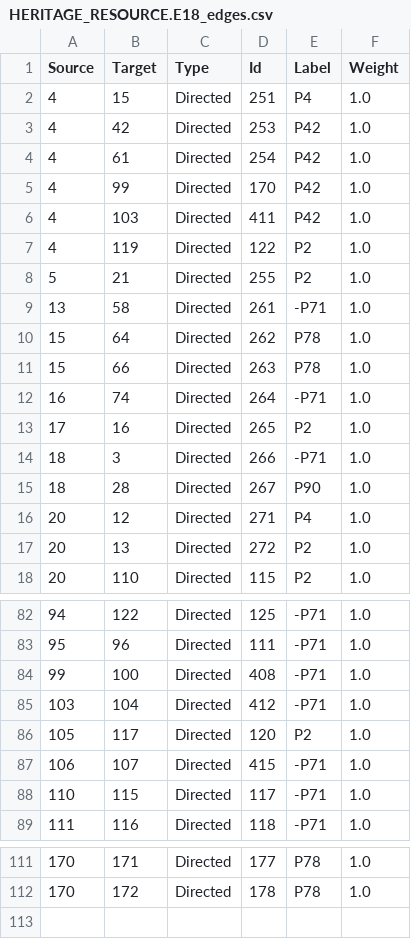
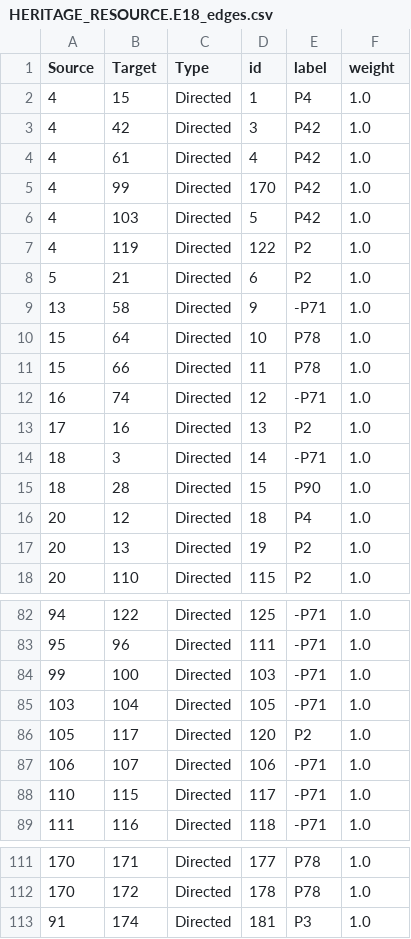
Before and after one commit to veuncent/cvast-web, a CSV file: cvast_arches/cvast_arches/source_data/resource_graphs/HERITAGE_RESOURCE.E18_edges.csv, drawn as a sheet; only a part is shown, gaps mark what is left out; the diff covers the shown part only.

```diff
--- a/cvast_arches/cvast_arches/source_data/resource_graphs/HERITAGE_RESOURCE.E18_edges.csv
+++ b/cvast_arches/cvast_arches/source_data/resource_graphs/HERITAGE_RESOURCE.E18_edges.csv
@@ -1,18 +1,18 @@
-Source,Target,Type,Id,Label,Weight
-4,15,Directed,251,P4,1.0
-4,42,Directed,253,P42,1.0
-4,61,Directed,254,P42,1.0
+Source,Target,Type,id,label,weight
+4,15,Directed,1,P4,1.0
+4,42,Directed,3,P42,1.0
+4,61,Directed,4,P42,1.0
 4,99,Directed,170,P42,1.0
-4,103,Directed,411,P42,1.0
+4,103,Directed,5,P42,1.0
 4,119,Directed,122,P2,1.0
-5,21,Directed,255,P2,1.0
-13,58,Directed,261,-P71,1.0
-15,64,Directed,262,P78,1.0
-15,66,Directed,263,P78,1.0
-16,74,Directed,264,-P71,1.0
-17,16,Directed,265,P2,1.0
-18,3,Directed,266,-P71,1.0
-18,28,Directed,267,P90,1.0
-20,12,Directed,271,P4,1.0
-20,13,Directed,272,P2,1.0
+5,21,Directed,6,P2,1.0
+13,58,Directed,9,-P71,1.0
+15,64,Directed,10,P78,1.0
+15,66,Directed,11,P78,1.0
+16,74,Directed,12,-P71,1.0
+17,16,Directed,13,P2,1.0
+18,3,Directed,14,-P71,1.0
+18,28,Directed,15,P90,1.0
+20,12,Directed,18,P4,1.0
+20,13,Directed,19,P2,1.0
 20,110,Directed,115,P2,1.0
@@ -83,6 +83,6 @@ Source,Target,Type,Id,Label,Weight
 95,96,Directed,111,-P71,1.0
-99,100,Directed,408,-P71,1.0
-103,104,Directed,412,-P71,1.0
+99,100,Directed,103,-P71,1.0
+103,104,Directed,105,-P71,1.0
 105,117,Directed,120,P2,1.0
-106,107,Directed,415,-P71,1.0
+106,107,Directed,106,-P71,1.0
 110,115,Directed,117,-P71,1.0
@@ -112 +112,2 @@ Source,Target,Type,Id,Label,Weight
 170,172,Directed,178,P78,1.0
+91,174,Directed,181,P3,1.0
```
Also changed, not shown: 44 edited cells elsewhere in this file, cvast_arches/cvast_arches/source_data/resource_graphs/HERITAGE_RESOURCE.E18_nodes.csv, 1 other file.
